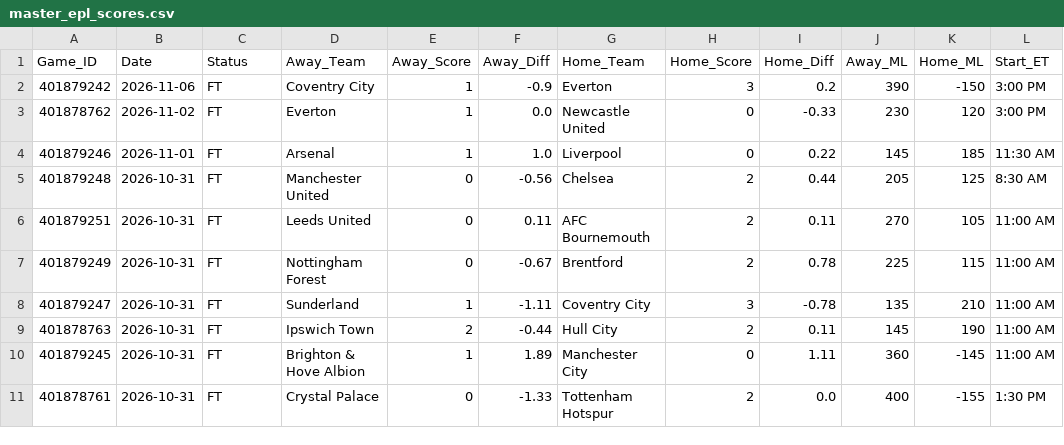
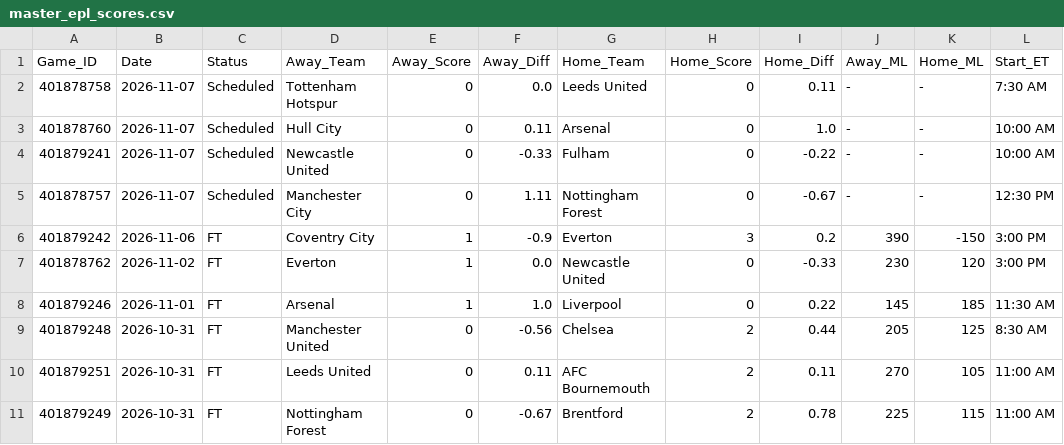
Before and after one commit to danreed001-droid/sport, a CSV file: data/raw/master_epl_scores.csv, drawn as a sheet; only a part is shown; the shorter side is filled out with more unchanged rows.

```diff
--- a/data/raw/master_epl_scores.csv
+++ b/data/raw/master_epl_scores.csv
@@ -1,2 +1,6 @@
 Game_ID,Date,Status,Away_Team,Away_Score,Away_Diff,Home_Team,Home_Score,Home_Diff,Away_ML,Home_ML,Start_ET
+401878758,2026-11-07,Scheduled,Tottenham Hotspur,0,0.0,Leeds United,0,0.11,-,-,7:30 AM
+401878760,2026-11-07,Scheduled,Hull City,0,0.11,Arsenal,0,1.0,-,-,10:00 AM
+401879241,2026-11-07,Scheduled,Newcastle United,0,-0.33,Fulham,0,-0.22,-,-,10:00 AM
+401878757,2026-11-07,Scheduled,Manchester City,0,1.11,Nottingham Forest,0,-0.67,-,-,12:30 PM
 401879242,2026-11-06,FT,Coventry City,1,-0.9,Everton,3,0.2,390,-150,3:00 PM
```
Also changed, not shown: data/raw/master_cfb_scores.csv, data/raw/master_nba_scores.csv, 19 other files.
